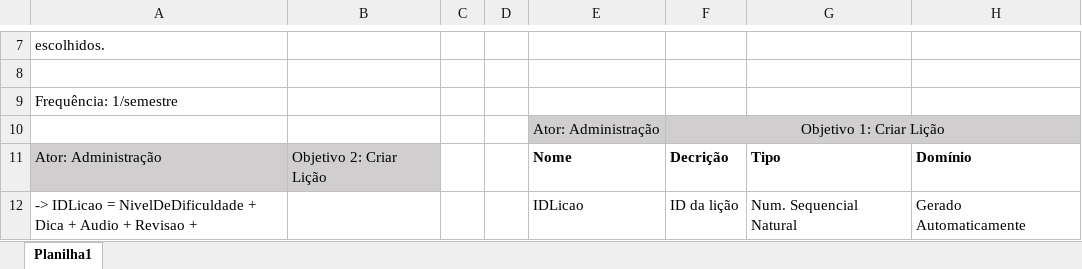
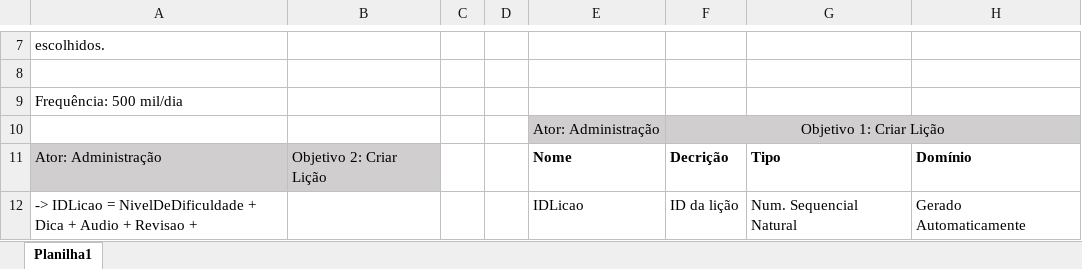
Before and after one commit to ddanieldma/MIR-Duolingo, an Excel workbook: duolingo_dici_e_inf.xlsx, sheet Planilha1, drawn as a sheet; only a part is shown, gaps mark what is left out; values as stored, in another font and other column widths than the file's, no borders; table styles not drawn; the diff names each change by its address in the sheet, - before the commit and + after, or states it on an @@ line.

```diff
--- a/duolingo_dici_e_inf.xlsx (sheet Planilha1)
+++ b/duolingo_dici_e_inf.xlsx (sheet Planilha1)
-A9: Frequência: 1/semestre
+A9: Frequência: 500 mil/dia
```
Also changed, not shown: 2 other files.
